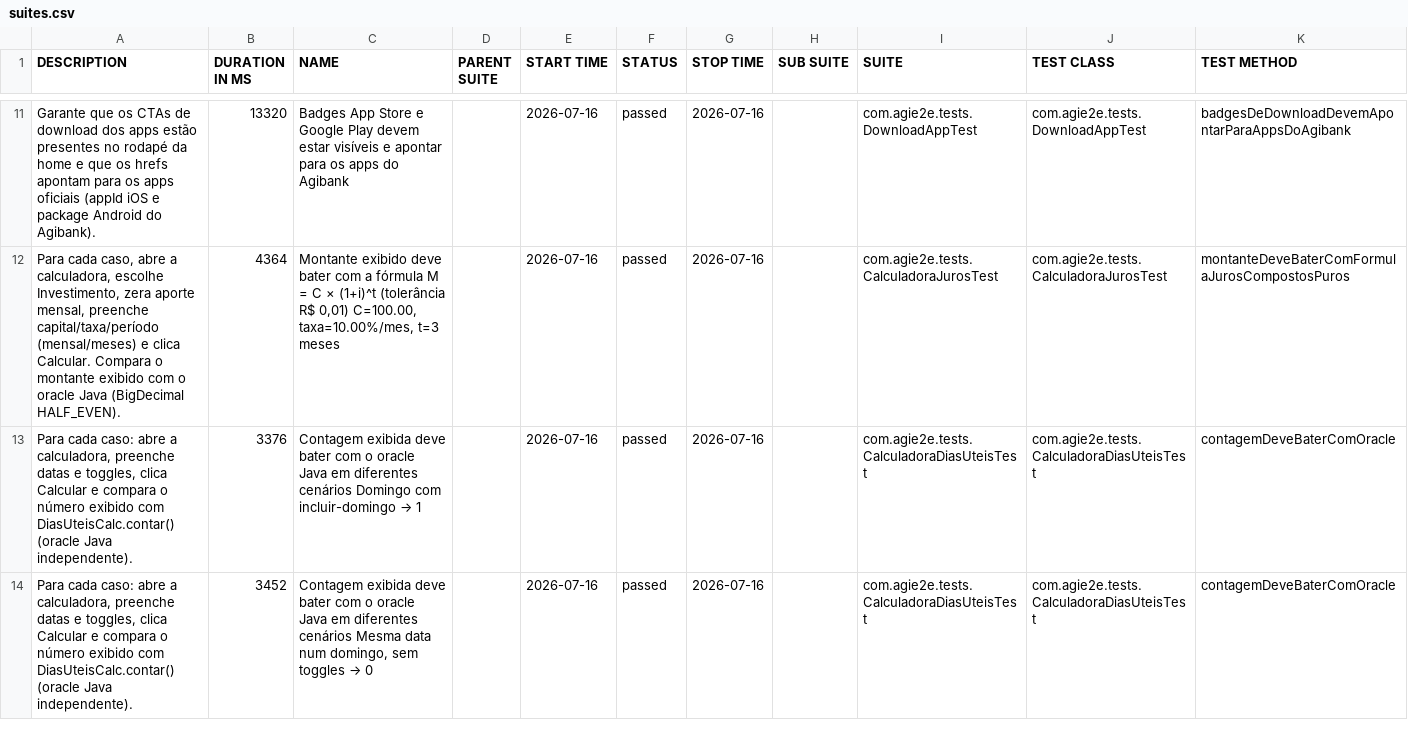
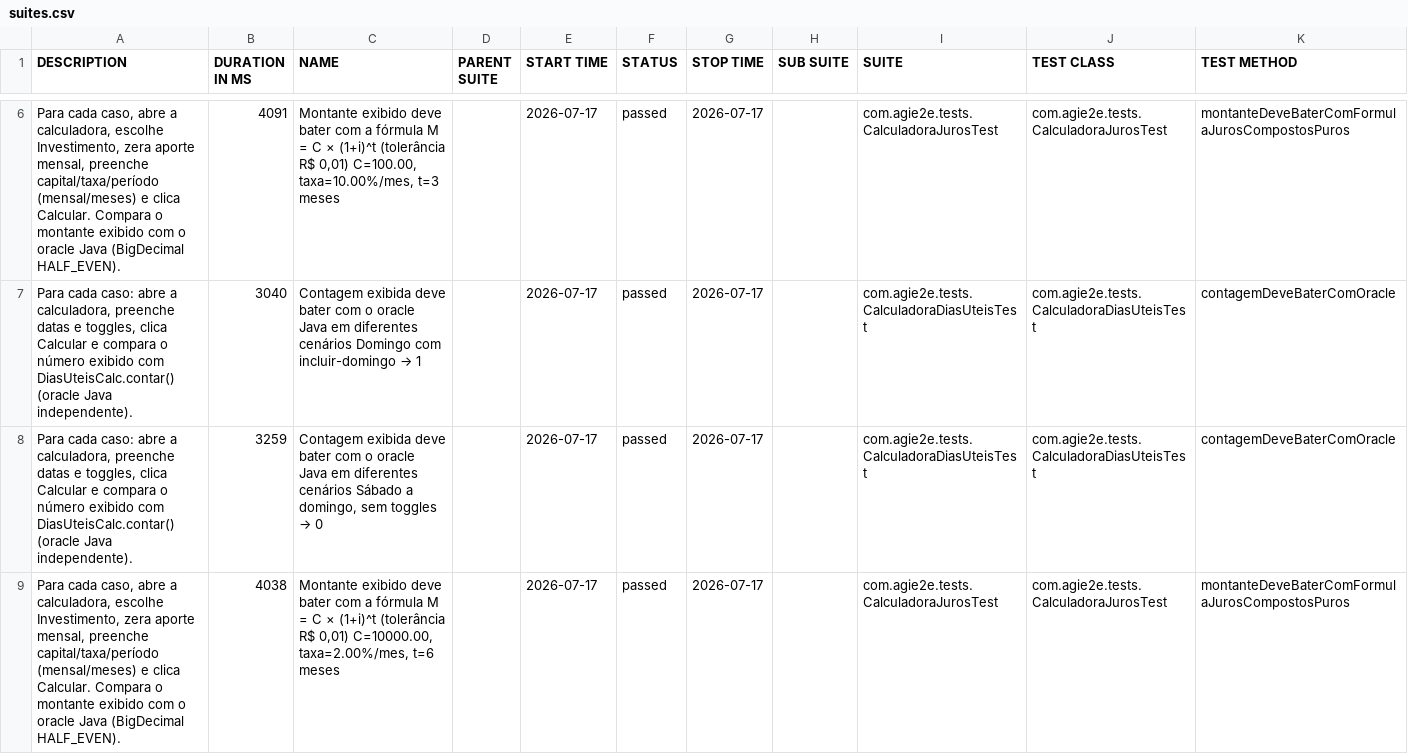
Before and after one commit to silasmarques/agi-e2e, a CSV file: data/suites.csv, drawn as a sheet; only a part is shown, gaps mark what is left out; the diff covers the shown part only.

```diff
--- a/data/suites.csv
+++ b/data/suites.csv
@@ -11,4 +6,4 @@
-"Garante que os CTAs de download dos apps estão presentes no rodapé da home e que os hrefs apontam para os apps oficiais (appId iOS e package Android do Agibank).","13320","Badges App Store e Google Play devem estar visíveis e apontar para os apps do Agibank","","2026-07-16","passed","2026-07-16","","com.agie2e.tests.DownloadAppTest","com.agie2e.tests.DownloadAppTest","badgesDeDownloadDevemApontarParaAppsDoAgibank"
-"Para cada caso, abre a calculadora, escolhe Investimento, zera aporte mensal, preenche capital/taxa/período (mensal/meses) e clica Calcular. Compara o montante exibido com o oracle Java (BigDecimal HALF_EVEN).","4364","Montante exibido deve bater com a fórmula M = C × (1+i)^t (tolerância R$ 0,01) C=100.00, taxa=10.00%/mes, t=3 meses","","2026-07-16","passed","2026-07-16","","com.agie2e.tests.CalculadoraJurosTest","com.agie2e.tests.CalculadoraJurosTest","montanteDeveBaterComFormulaJurosCompostosPuros"
-"Para cada caso: abre a calculadora, preenche datas e toggles, clica Calcular e compara o número exibido com DiasUteisCalc.contar() (oracle Java independente).","3376","Contagem exibida deve bater com o oracle Java em diferentes cenários Domingo com incluir-domingo → 1","","2026-07-16","passed","2026-07-16","","com.agie2e.tests.CalculadoraDiasUteisTest","com.agie2e.tests.CalculadoraDiasUteisTest","contagemDeveBaterComOracle"
-"Para cada caso: abre a calculadora, preenche datas e toggles, clica Calcular e compara o número exibido com DiasUteisCalc.contar() (oracle Java independente).","3452","Contagem exibida deve bater com o oracle Java em diferentes cenários Mesma data num domingo, sem toggles → 0","","2026-07-16","passed","2026-07-16","","com.agie2e.tests.CalculadoraDiasUteisTest","com.agie2e.tests.CalculadoraDiasUteisTest","contagemDeveBaterComOracle"
+"Para cada caso, abre a calculadora, escolhe Investimento, zera aporte mensal, preenche capital/taxa/período (mensal/meses) e clica Calcular. Compara o montante exibido com o oracle Java (BigDecimal HALF_EVEN).","4091","Montante exibido deve bater com a fórmula M = C × (1+i)^t (tolerância R$ 0,01) C=100.00, taxa=10.00%/mes, t=3 meses","","2026-07-17","passed","2026-07-17","","com.agie2e.tests.CalculadoraJurosTest","com.agie2e.tests.CalculadoraJurosTest","montanteDeveBaterComFormulaJurosCompostosPuros"
+"Para cada caso: abre a calculadora, preenche datas e toggles, clica Calcular e compara o número exibido com DiasUteisCalc.contar() (oracle Java independente).","3040","Contagem exibida deve bater com o oracle Java em diferentes cenários Domingo com incluir-domingo → 1","","2026-07-17","passed","2026-07-17","","com.agie2e.tests.CalculadoraDiasUteisTest","com.agie2e.tests.CalculadoraDiasUteisTest","contagemDeveBaterComOracle"
+"Para cada caso: abre a calculadora, preenche datas e toggles, clica Calcular e compara o número exibido com DiasUteisCalc.contar() (oracle Java independente).","3259","Contagem exibida deve bater com o oracle Java em diferentes cenários Sábado a domingo, sem toggles → 0","","2026-07-17","passed","2026-07-17","","com.agie2e.tests.CalculadoraDiasUteisTest","com.agie2e.tests.CalculadoraDiasUteisTest","contagemDeveBaterComOracle"
+"Para cada caso, abre a calculadora, escolhe Investimento, zera aporte mensal, preenche capital/taxa/período (mensal/meses) e clica Calcular. Compara o montante exibido com o oracle Java (BigDecimal HALF_EVEN).","4038","Montante exibido deve bater com a fórmula M = C × (1+i)^t (tolerância R$ 0,01) C=10000.00, taxa=2.00%/mes, t=6 meses","","2026-07-17","passed","2026-07-17","","com.agie2e.tests.CalculadoraJurosTest","com.agie2e.tests.CalculadoraJurosTest","montanteDeveBaterComFormulaJurosCompostosPuros"
```
Also changed, not shown: 7 added rows, 7 removed rows and 22 edited cells elsewhere in this file, data/behaviors.csv, 49 other files.
